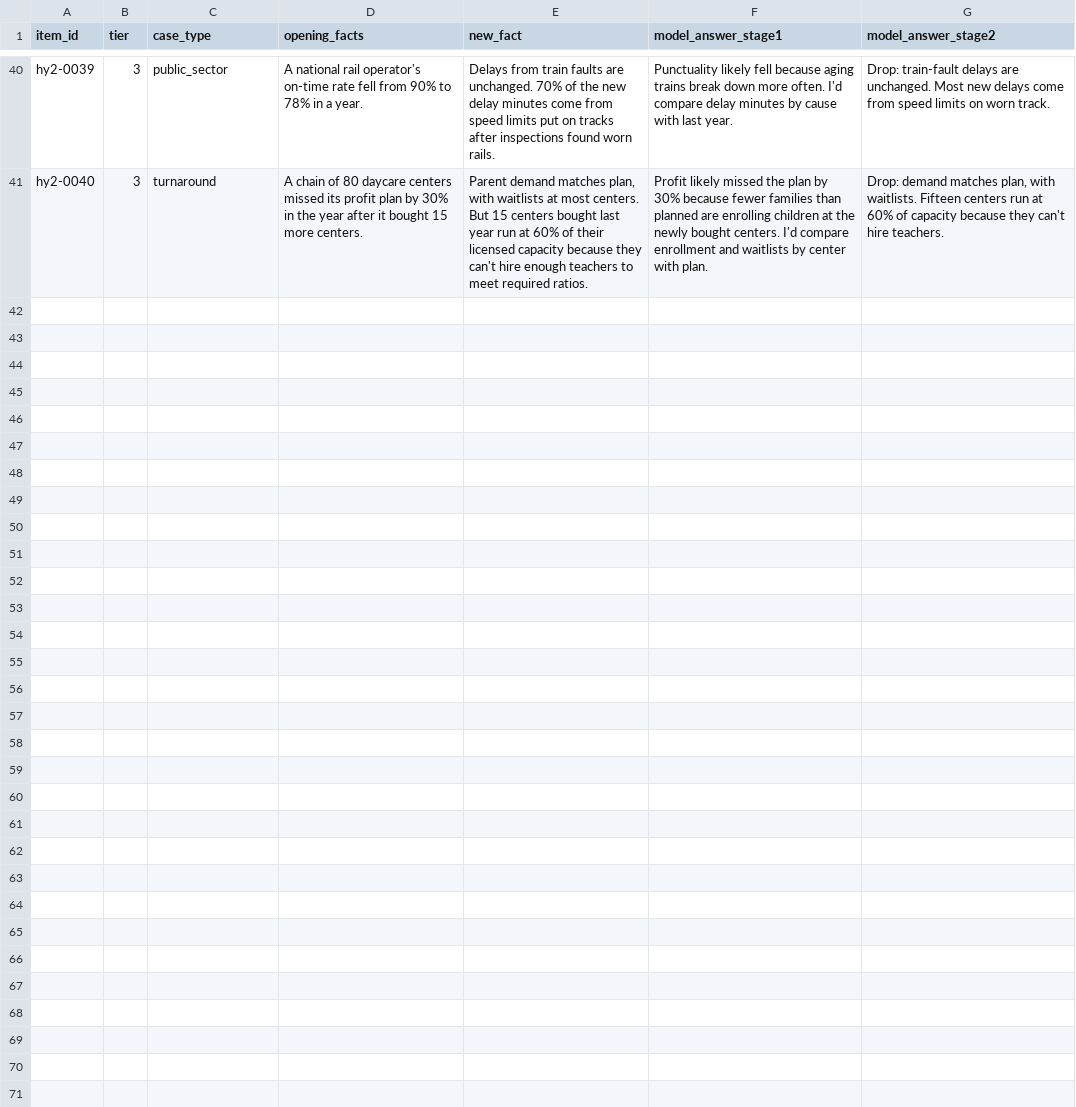
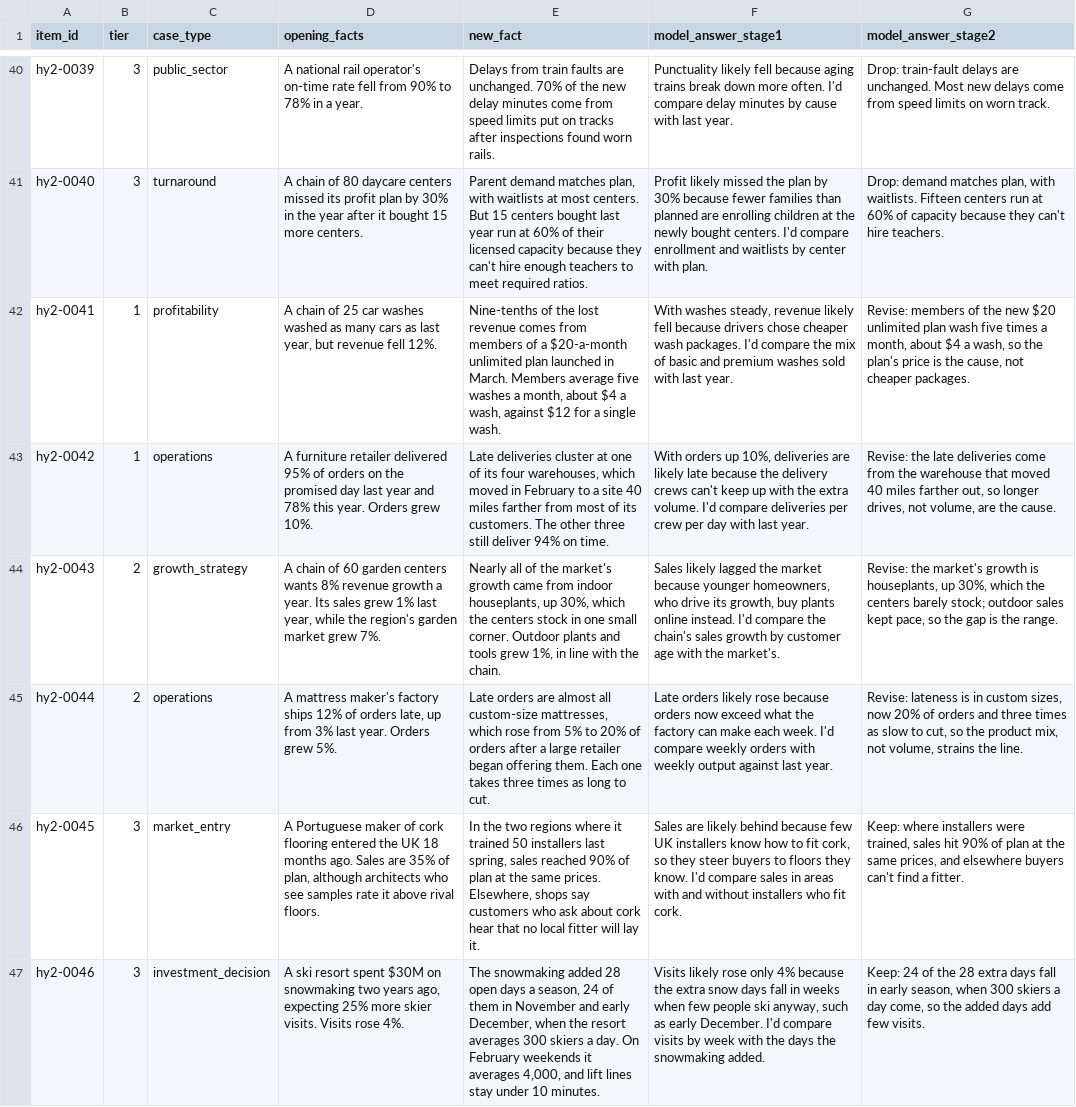
Before and after one commit to santosl529/CaseTester, a CSV file: docs/drills-content/hy2-questions.csv, drawn as a sheet; only a part is shown, gaps mark what is left out; the diff names each change by its address in the sheet, - before the commit and + after, or states it on an @@ line.

```diff
--- a/docs/drills-content/hy2-questions.csv
+++ b/docs/drills-content/hy2-questions.csv
+row 42: hy2-0041 | 1 | profitability | A chain of 25 car washes washed as many cars as last year, but revenue fell 12%. | Nine-tenths of the lost revenue comes from members of a $20-a-month unlimited plan launched in March. Members average five washes a month, about $4 a wash, against $12 for a single wash. | With washes steady, revenue likely fell because drivers chose cheaper wash packages. I'd compare the mix of basic and premium washes sold with last year. | Revise: members of the new $20 unlimited plan wash five times a month, about $4 a wash, so the plan's price is the cause, not cheaper packages.
+row 43: hy2-0042 | 1 | operations | A furniture retailer delivered 95% of orders on the promised day last year and 78% this year. Orders grew 10%. | Late deliveries cluster at one of its four warehouses, which moved in February to a site 40 miles farther from most of its customers. The other three still deliver 94% on time. | With orders up 10%, deliveries are likely late because the delivery crews can't keep up with the extra volume. I'd compare deliveries per crew per day with last year. | Revise: the late deliveries come from the warehouse that moved 40 miles farther out, so longer drives, not volume, are the cause.
+row 44: hy2-0043 | 2 | growth_strategy | A chain of 60 garden centers wants 8% revenue growth a year. Its sales grew 1% last year, while the region's garden market grew 7%. | Nearly all of the market's growth came from indoor houseplants, up 30%, which the centers stock in one small corner. Outdoor plants and tools grew 1%, in line with the chain. | Sales likely lagged the market because younger homeowners, who drive its growth, buy plants online instead. I'd compare the chain's sales growth by customer age with the market's. | Revise: the market's growth is houseplants, up 30%, which the centers barely stock; outdoor sales kept pace, so the gap is the range.
+row 45: hy2-0044 | 2 | operations | A mattress maker's factory ships 12% of orders late, up from 3% last year. Orders grew 5%. | Late orders are almost all custom-size mattresses, which rose from 5% to 20% of orders after a large retailer began offering them. Each one takes three times as long to cut. | Late orders likely rose because orders now exceed what the factory can make each week. I'd compare weekly orders with weekly output against last year. | Revise: lateness is in custom sizes, now 20% of orders and three times as slow to cut, so the product mix, not volume, strains the line.
+row 46: hy2-0045 | 3 | market_entry | A Portuguese maker of cork flooring entered the UK 18 months ago. Sales are 35% of plan, although architects who see samples rate it above rival floors. | In the two regions where it trained 50 installers last spring, sales reached 90% of plan at the same prices. Elsewhere, shops say customers who ask about cork hear that no local fitter will lay it. | Sales are likely behind because few UK installers know how to fit cork, so they steer buyers to floors they know. I'd compare sales in areas with and without installers who fit cork. | Keep: where installers were trained, sales hit 90% of plan at the same prices, and elsewhere buyers can't find a fitter.
+row 47: hy2-0046 | 3 | investment_decision | A ski resort spent $30M on snowmaking two years ago, expecting 25% more skier visits. Visits rose 4%. | The snowmaking added 28 open days a season, 24 of them in November and early December, when the resort averages 300 skiers a day. On February weekends it averages 4,000, and lift lines stay under 10 minutes. | Visits likely rose only 4% because the extra snow days fall in weeks when few people ski anyway, such as early December. I'd compare visits by week with the days the snowmaking added. | Keep: 24 of the 28 extra days fall in early season, when 300 skiers a day come, so the added days add few visits.
```
Also changed, not shown: docs/drills-content/defend-graded-answers.csv, docs/drills-content/defend.csv, 24 other files.
